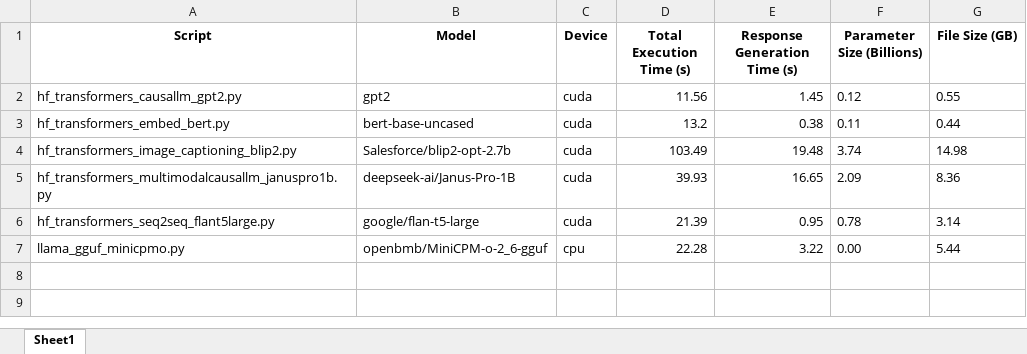
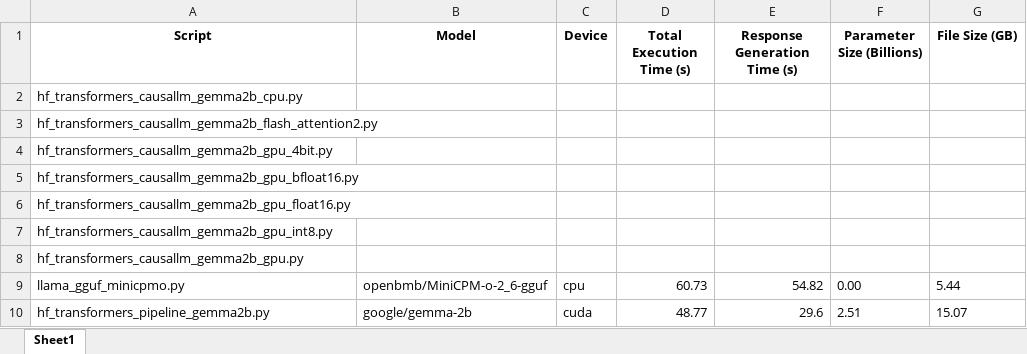
Before and after one commit to ogunerkutay/huggingface-llm-examples, an Excel workbook: model_performance.xlsx, sheet Sheet1, drawn as a sheet; values as stored, in another font and other column widths than the file's, no borders; removed rows and columns are numbered as before the commit, all else as after; the diff names each change by its address in the sheet, - before the commit and + after, or states it on an @@ line.

Commit message:
added gemma2b with different parameters set

```diff
--- a/model_performance.xlsx (sheet Sheet1)
+++ b/model_performance.xlsx (sheet Sheet1)
-row 2: hf_transformers_causallm_gpt2.py | gpt2 | cuda | 11.56 | 1.45 | 0.12 | 0.55
-row 3: hf_transformers_embed_bert.py | bert-base-uncased | cuda | 13.2 | 0.38 | 0.11 | 0.44
-row 4: hf_transformers_image_captioning_blip2.py | Salesforce/blip2-opt-2.7b | cuda | 103.49 | 19.48 | 3.74 | 14.98
-row 5: hf_transformers_multimodalcausallm_januspro1b.py | deepseek-ai/Janus-Pro-1B | cuda | 39.93 | 16.65 | 2.09 | 8.36
-row 6: hf_transformers_seq2seq_flant5large.py | google/flan-t5-large | cuda | 21.39 | 0.95 | 0.78 | 3.14
+row 2: hf_transformers_causallm_gemma2b_cpu.py
+row 3: hf_transformers_causallm_gemma2b_flash_attention2.py
+row 4: hf_transformers_causallm_gemma2b_gpu_4bit.py
+row 5: hf_transformers_causallm_gemma2b_gpu_bfloat16.py
+row 6: hf_transformers_causallm_gemma2b_gpu_float16.py
+row 7: hf_transformers_causallm_gemma2b_gpu_int8.py
+row 8: hf_transformers_causallm_gemma2b_gpu.py
-D9 (Total Execution Time (s)): 22.28
+D9 (Total Execution Time (s)): 60.73
-E9 (Response Generation Time (s)): 3.22
+E9 (Response Generation Time (s)): 54.82
+row 10: hf_transformers_pipeline_gemma2b.py | google/gemma-2b | cuda | 48.77 | 29.6 | 2.51 | 15.07
```
Also changed, not shown: 19 other files.
